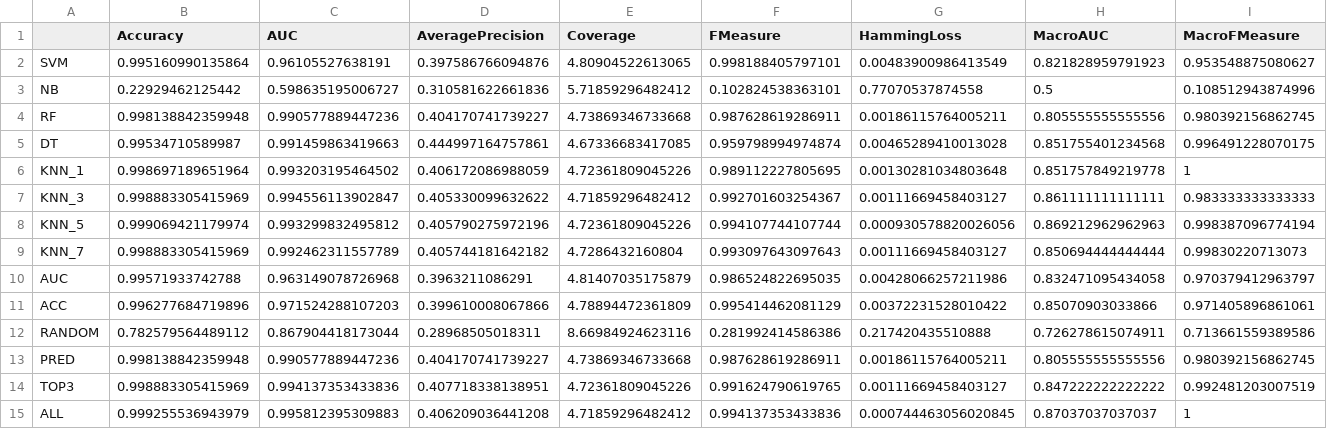
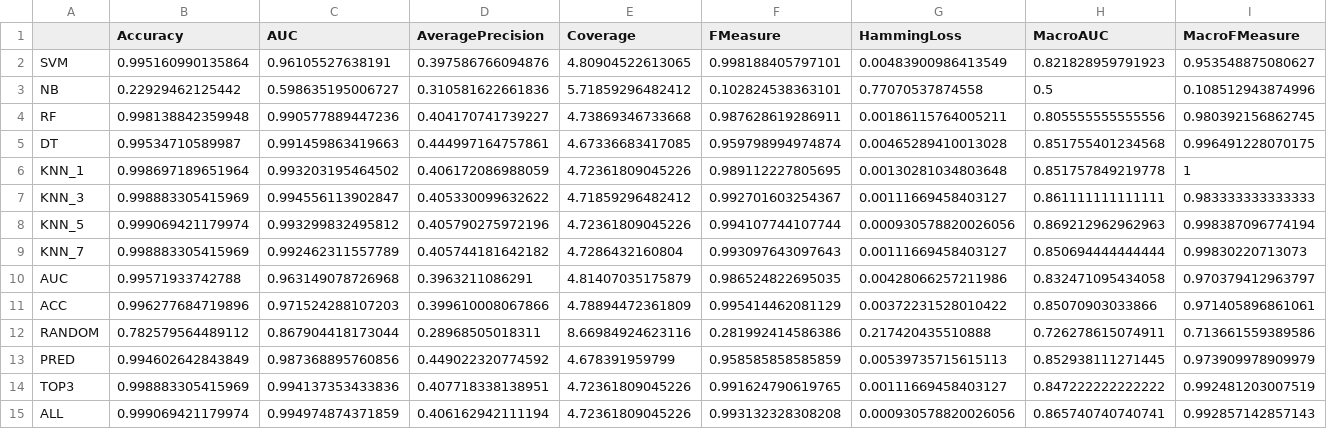
Before and after one commit to rivolli/mlmlbr, a CSV file: results/genbase-info.csv, drawn as a sheet; only a part is shown; the diff covers the shown part only; the diff names each change by its address in the sheet, - before the commit and + after, or states it on an @@ line.

```diff
--- a/results/genbase-info.csv
+++ b/results/genbase-info.csv
-B13 (Accuracy): 0.998138842359948
+B13 (Accuracy): 0.994602642843849
-C13 (AUC): 0.990577889447236
+C13 (AUC): 0.987368895760856
-D13 (AveragePrecision): 0.404170741739227
+D13 (AveragePrecision): 0.449022320774592
-E13 (Coverage): 4.73869346733668
+E13 (Coverage): 4.678391959799
-F13 (FMeasure): 0.987628619286911
+F13 (FMeasure): 0.958585858585859
-G13 (HammingLoss): 0.00186115764005211
+G13 (HammingLoss): 0.00539735715615113
-H13 (MacroAUC): 0.805555555555556
+H13 (MacroAUC): 0.852938111271445
-I13 (MacroFMeasure): 0.980392156862745
+I13 (MacroFMeasure): 0.973909978909979
-B15 (Accuracy): 0.999255536943979
+B15 (Accuracy): 0.999069421179974
-C15 (AUC): 0.995812395309883
+C15 (AUC): 0.994974874371859
-D15 (AveragePrecision): 0.406209036441208
+D15 (AveragePrecision): 0.406162942111194
-E15 (Coverage): 4.71859296482412
+E15 (Coverage): 4.72361809045226
-F15 (FMeasure): 0.994137353433836
+F15 (FMeasure): 0.993132328308208
-G15 (HammingLoss): 0.000744463056020845
+G15 (HammingLoss): 0.000930578820026056
-H15 (MacroAUC): 0.87037037037037
+H15 (MacroAUC): 0.865740740740741
-I15 (MacroFMeasure): 1
+I15 (MacroFMeasure): 0.992857142857143
```
Also changed, not shown: 18 edited cells elsewhere in this file, results/birds-info.csv, results/flags-info.csv, 37 other files.
